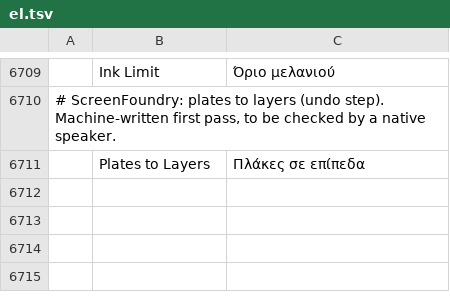
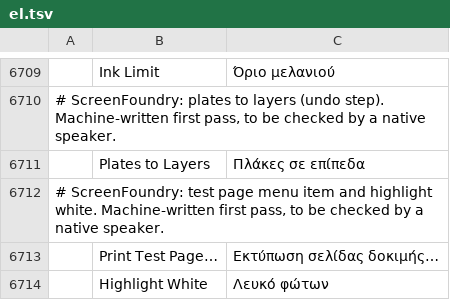
Before and after one commit to Stitchwright/screenfoundry, a TSV file: crates/ui-egui/src/i18n/el.tsv, drawn as a sheet; only a part is shown, gaps mark what is left out; the diff names each change by its address in the sheet, - before the commit and + after, or states it on an @@ line.

```diff
--- a/crates/ui-egui/src/i18n/el.tsv
+++ b/crates/ui-egui/src/i18n/el.tsv
+row 6712: # ScreenFoundry: test page menu item and highlight white. Machine-written first pass, to be checked by a native speaker.
+row 6713:  | Print Test Page… | Εκτύπωση σελίδας δοκιμής…
+row 6714:  | Highlight White | Λευκό φώτων
```
Also changed, not shown: crates/ui-egui/src/i18n/bg.tsv, crates/ui-egui/src/i18n/ja.tsv, 26 other files.
